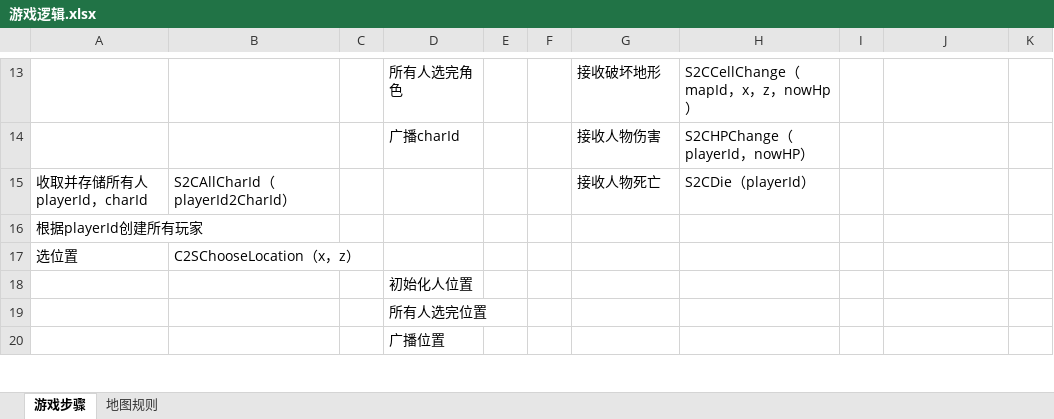
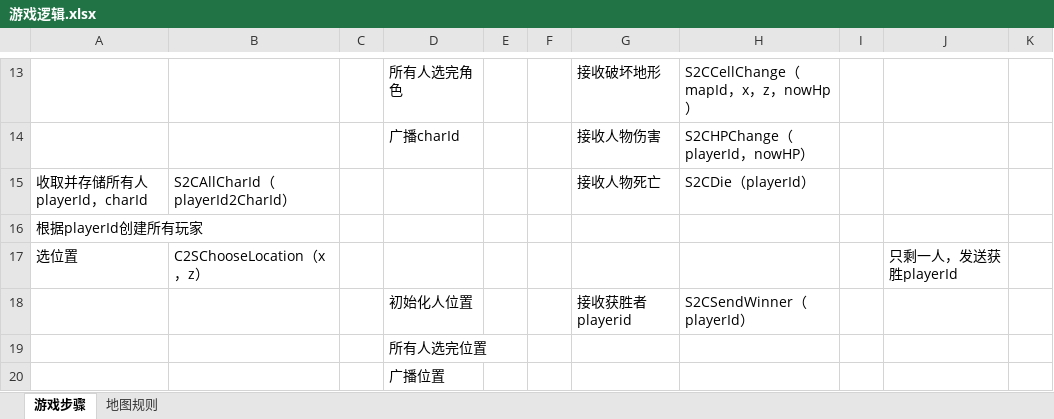
Before and after one commit to East8Safety/Project-Server, an Excel workbook: File/游戏逻辑.xlsx, sheet 游戏步骤, drawn as a sheet; only a part is shown, gaps mark what is left out; values as stored, in another font and other column widths than the file's, no borders; removed rows and columns are numbered as before the commit, all else as after; the diff names each change by its address in the sheet, - before the commit and + after, or states it on an @@ line.

Commit message:
增加获胜条件

```diff
--- a/File/游戏逻辑.xlsx (sheet 游戏步骤)
+++ b/File/游戏逻辑.xlsx (sheet 游戏步骤)
-J17: (empty)
+J17: 只剩一人，发送获胜playerId
-row 18:  |  |  | 初始化人位置
+row 18:  |  |  | 初始化人位置 |  |  | 接收获胜者playerid | S2CSendWinner（playerId）
```
